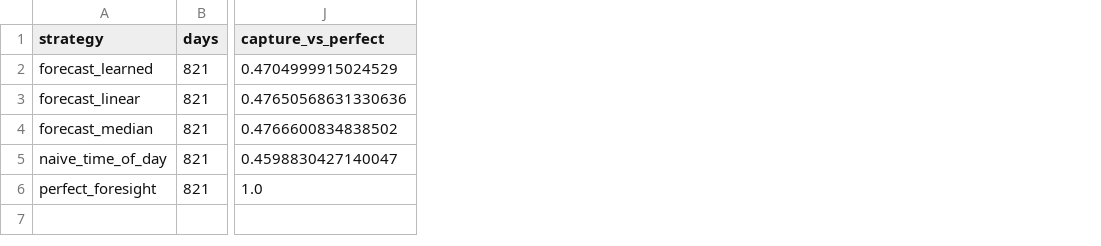
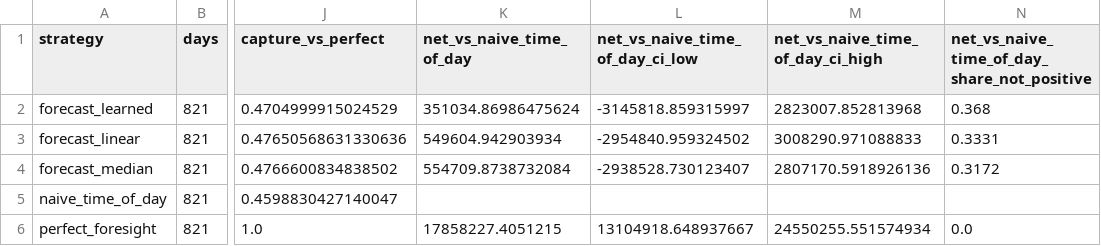
Before and after one commit to toddneve-1/nem-analytics, a CSV file: reports/metrics/dev/battery_summary_forecast_deg40.csv, drawn as a sheet; only a part is shown, gaps mark what is left out; the diff names each change by its address in the sheet, - before the commit and + after, or states it on an @@ line.

```diff
--- a/reports/metrics/dev/battery_summary_forecast_deg40.csv
+++ b/reports/metrics/dev/battery_summary_forecast_deg40.csv
+column K (net_vs_naive_time_of_day), rows 2-6: 351034.86986475624 | 549604.942903934 | 554709.8738732084 |  | 17858227.4051215
+column L (net_vs_naive_time_of_day_ci_low), rows 2-6: -3145818.859315997 | -2954840.959324502 | -2938528.730123407 |  | 13104918.648937667
+column M (net_vs_naive_time_of_day_ci_high), rows 2-6: 2823007.852813968 | 3008290.971088833 | 2807170.5918926136 |  | 24550255.551574934
+column N, rows 1-6: net_vs_naive_time_of_day_share_not_positive | 0.368 | 0.3331 | 0.3172 |  | 0.0
```
Also changed, not shown: 14 other files.
